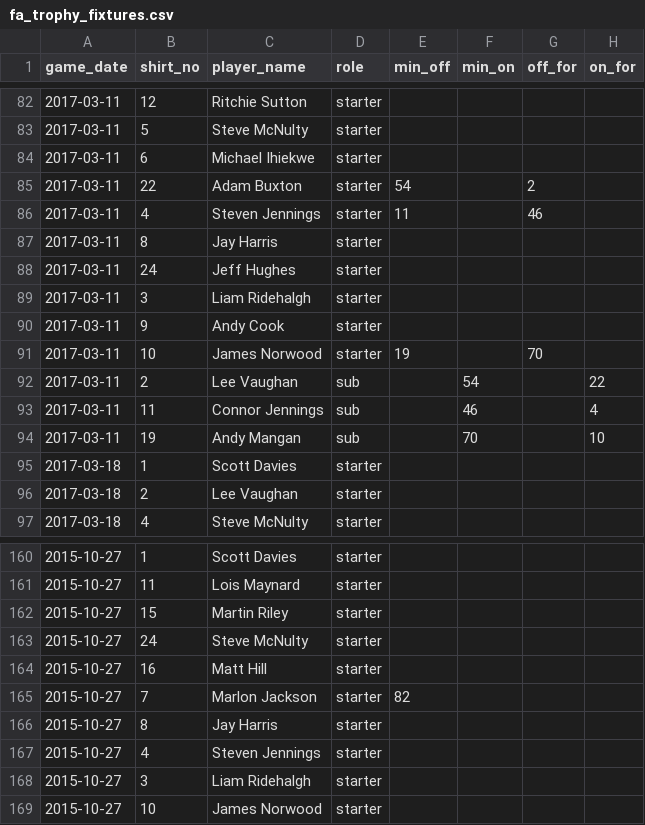
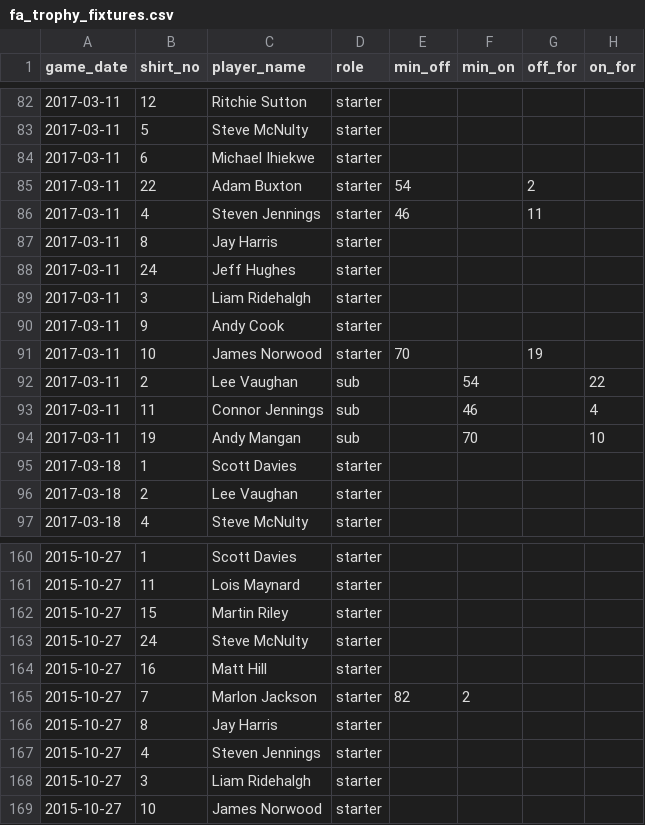
Before and after one commit to petebrown/complete-record, a CSV file: fa-trophy/fa_trophy_fixtures.csv, drawn as a sheet; only a part is shown, gaps mark what is left out.

Commit message:
date fizes

```diff
--- a/fa-trophy/fa_trophy_fixtures.csv
+++ b/fa-trophy/fa_trophy_fixtures.csv
@@ -85,3 +85,3 @@ game_date,shirt_no,player_name,role,min_off,min_on,off_for,on_for
 2017-03-11,22,Adam Buxton,starter,54,,2,
-2017-03-11,4,Steven Jennings,starter,11,,46,
+2017-03-11,4,Steven Jennings,starter,46,,11,
 2017-03-11,8,Jay Harris,starter,,,,
@@ -90,3 +90,3 @@ game_date,shirt_no,player_name,role,min_off,min_on,off_for,on_for
 2017-03-11,9,Andy Cook,starter,,,,
-2017-03-11,10,James Norwood,starter,19,,70,
+2017-03-11,10,James Norwood,starter,70,,19,
 2017-03-11,2,Lee Vaughan,sub,,54,,22
@@ -164,3 +164,3 @@ game_date,shirt_no,player_name,role,min_off,min_on,off_for,on_for
 2015-10-27,16,Matt Hill,starter,,,
-2015-10-27,7,Marlon Jackson,starter,82,,
+2015-10-27,7,Marlon Jackson,starter,82,2,
 2015-10-27,8,Jay Harris,starter,,,
```
Also changed, not shown: 2 other files.
